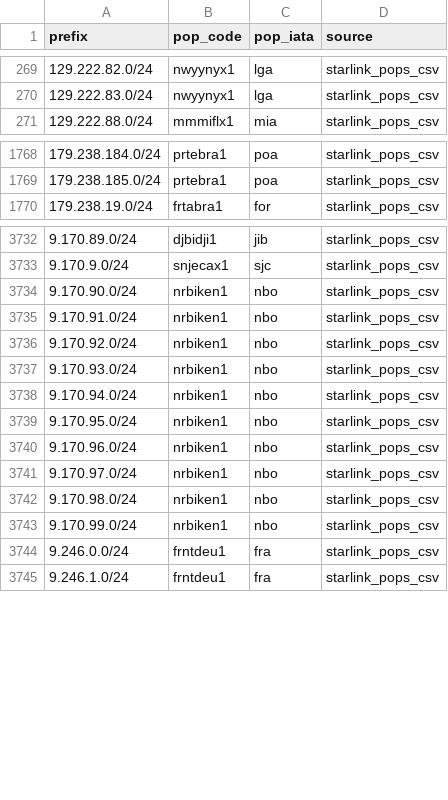
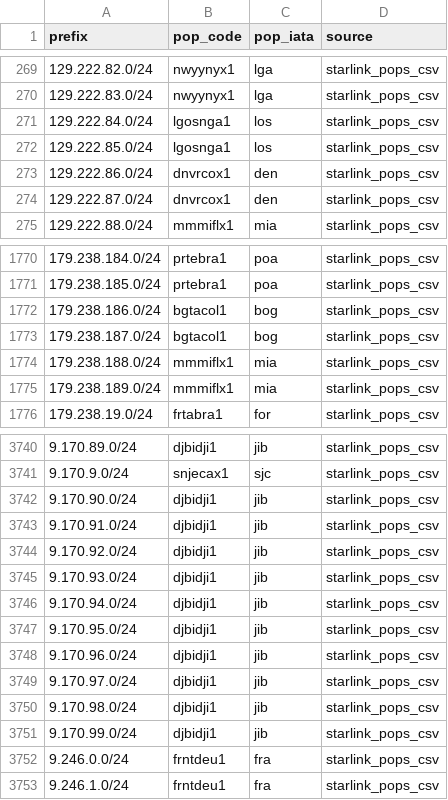
Before and after one commit to ipanalytics/Sat-geoip, a CSV file: outputs/starlink-pop-mapping.csv, drawn as a sheet; only a part is shown, gaps mark what is left out; the diff covers the shown part only.

```diff
--- a/outputs/starlink-pop-mapping.csv
+++ b/outputs/starlink-pop-mapping.csv
@@ -270,2 +270,6 @@ prefix,pop_code,pop_iata,source
 129.222.83.0/24,nwyynyx1,lga,starlink_pops_csv
+129.222.84.0/24,lgosnga1,los,starlink_pops_csv
+129.222.85.0/24,lgosnga1,los,starlink_pops_csv
+129.222.86.0/24,dnvrcox1,den,starlink_pops_csv
+129.222.87.0/24,dnvrcox1,den,starlink_pops_csv
 129.222.88.0/24,mmmiflx1,mia,starlink_pops_csv
@@ -1769,2 +1771,6 @@ prefix,pop_code,pop_iata,source
 179.238.185.0/24,prtebra1,poa,starlink_pops_csv
+179.238.186.0/24,bgtacol1,bog,starlink_pops_csv
+179.238.187.0/24,bgtacol1,bog,starlink_pops_csv
+179.238.188.0/24,mmmiflx1,mia,starlink_pops_csv
+179.238.189.0/24,mmmiflx1,mia,starlink_pops_csv
 179.238.19.0/24,frtabra1,for,starlink_pops_csv
@@ -3733,12 +3741,12 @@ prefix,pop_code,pop_iata,source
 9.170.9.0/24,snjecax1,sjc,starlink_pops_csv
-9.170.90.0/24,nrbiken1,nbo,starlink_pops_csv
-9.170.91.0/24,nrbiken1,nbo,starlink_pops_csv
-9.170.92.0/24,nrbiken1,nbo,starlink_pops_csv
-9.170.93.0/24,nrbiken1,nbo,starlink_pops_csv
-9.170.94.0/24,nrbiken1,nbo,starlink_pops_csv
-9.170.95.0/24,nrbiken1,nbo,starlink_pops_csv
-9.170.96.0/24,nrbiken1,nbo,starlink_pops_csv
-9.170.97.0/24,nrbiken1,nbo,starlink_pops_csv
-9.170.98.0/24,nrbiken1,nbo,starlink_pops_csv
-9.170.99.0/24,nrbiken1,nbo,starlink_pops_csv
+9.170.90.0/24,djbidji1,jib,starlink_pops_csv
+9.170.91.0/24,djbidji1,jib,starlink_pops_csv
+9.170.92.0/24,djbidji1,jib,starlink_pops_csv
+9.170.93.0/24,djbidji1,jib,starlink_pops_csv
+9.170.94.0/24,djbidji1,jib,starlink_pops_csv
+9.170.95.0/24,djbidji1,jib,starlink_pops_csv
+9.170.96.0/24,djbidji1,jib,starlink_pops_csv
+9.170.97.0/24,djbidji1,jib,starlink_pops_csv
+9.170.98.0/24,djbidji1,jib,starlink_pops_csv
+9.170.99.0/24,djbidji1,jib,starlink_pops_csv
 9.246.0.0/24,frntdeu1,fra,starlink_pops_csv
```
Also changed, not shown: 3 added rows, 3 removed rows and 22 edited cells elsewhere in this file, outputs/pops-vs-ptr-mismatch.csv, outputs/prefix-changes.csv, 10 other files.
